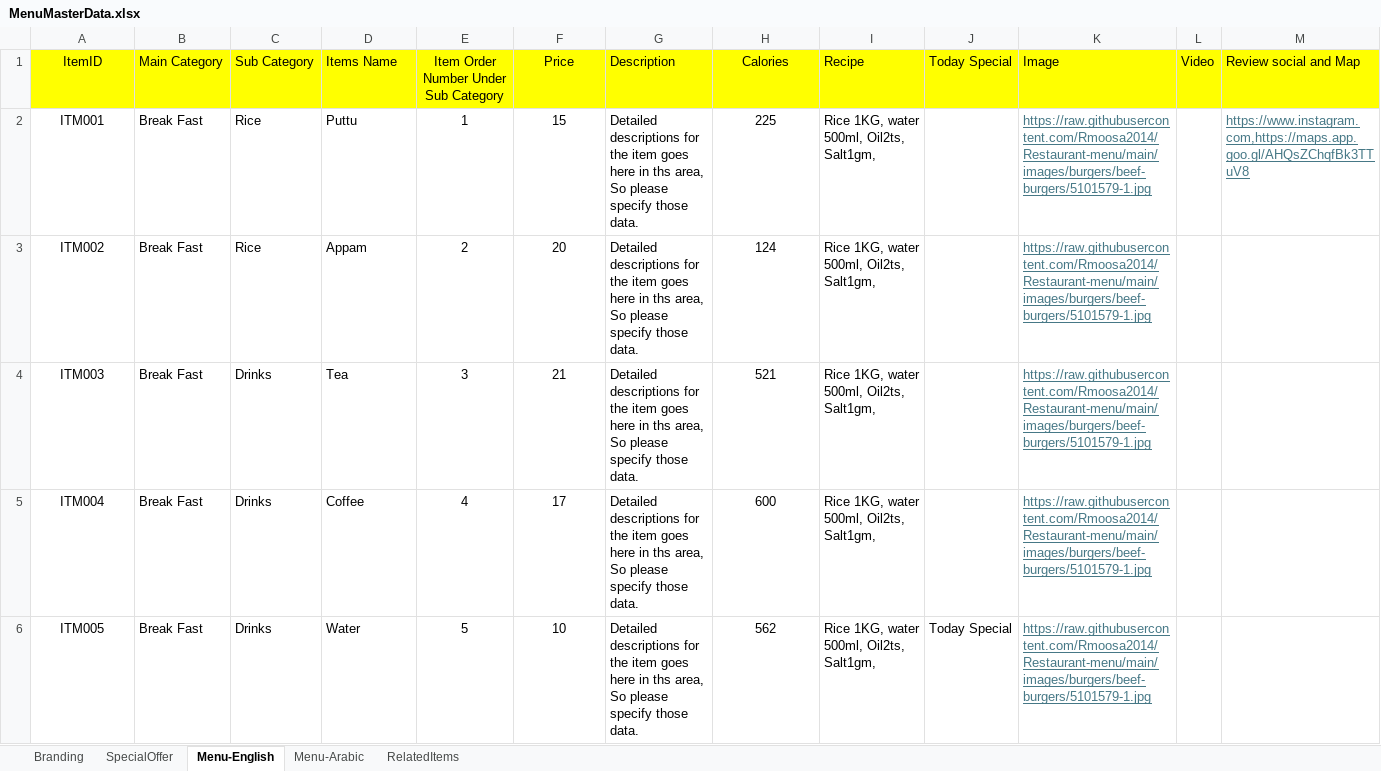
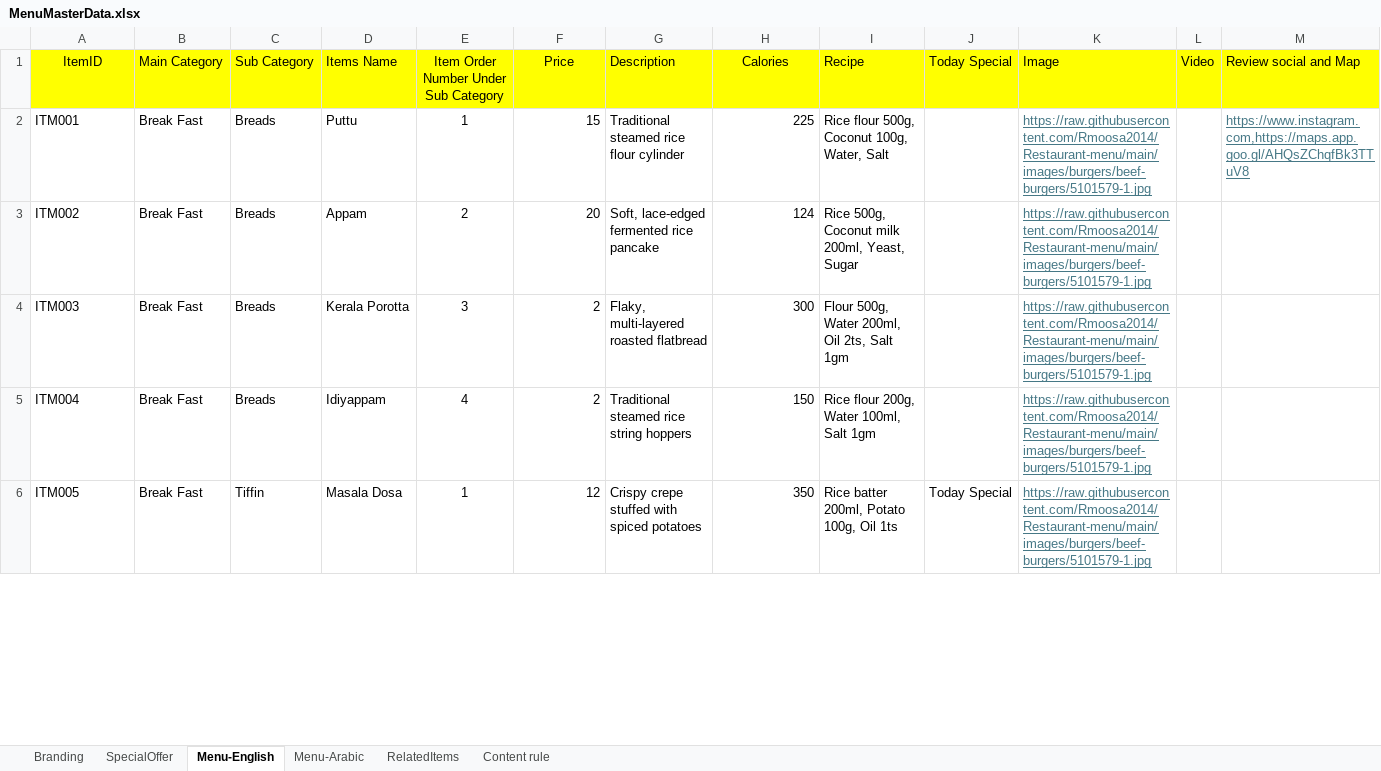
Before and after one commit to Rmoosa2014/Restaurant-menu, an Excel workbook: MenuMasterData.xlsx, sheet Menu-English, drawn as a sheet; only a part is shown; values as stored, in another font and other column widths than the file's, no borders; the diff covers the shown part only; the diff names each change by its address in the sheet, - before the commit and + after, or states it on an @@ line.

Commit message:
Add files via upload

```diff
--- a/MenuMasterData.xlsx (sheet Menu-English)
+++ b/MenuMasterData.xlsx (sheet Menu-English)
+sheet tab: Content rule
-A2:A6 alignment: center
+A2:A6 alignment: left
-C2:C3 (Sub Category): Rice
+C2:C3 (Sub Category): Breads
-F2:F6 alignment: center
+F2:F6 alignment: right
-G2 (Description): Detailed descriptions for the item goes here in ths area, So please specify those data.
+G2 (Description): Traditional steamed rice flour cylinder
-H2:H6 alignment: center
+H2:H6 alignment: right
-I2 (Recipe): Rice 1KG, water 500ml, Oil2ts, Salt1gm,
+I2 (Recipe): Rice flour 500g, Coconut 100g, Water, Salt
-G3 (Description): Detailed descriptions for the item goes here in ths area, So please specify those data.
+G3 (Description): Soft, lace-edged fermented rice pancake
-I3 (Recipe): Rice 1KG, water 500ml, Oil2ts, Salt1gm,
+I3 (Recipe): Rice 500g, Coconut milk 200ml, Yeast, Sugar
-C4:C5 (Sub Category): Drinks
+C4:C5 (Sub Category): Breads
-D4 (Items Name): Tea
+D4 (Items Name): Kerala Porotta
-F4 (Price): 21
+F4 (Price): 2
-G4 (Description): Detailed descriptions for the item goes here in ths area, So please specify those data.
+G4 (Description): Flaky, multi-layered roasted flatbread
-H4 (Calories): 521
+H4 (Calories): 300
-I4 (Recipe): Rice 1KG, water 500ml, Oil2ts, Salt1gm,
+I4 (Recipe): Flour 500g, Water 200ml, Oil 2ts, Salt 1gm
-D5 (Items Name): Coffee
+D5 (Items Name): Idiyappam
-F5 (Price): 17
+F5 (Price): 2
-G5 (Description): Detailed descriptions for the item goes here in ths area, So please specify those data.
+G5 (Description): Traditional steamed rice string hoppers
-H5 (Calories): 600
+H5 (Calories): 150
-I5 (Recipe): Rice 1KG, water 500ml, Oil2ts, Salt1gm,
+I5 (Recipe): Rice flour 200g, Water 100ml, Salt 1gm
-C6 (Sub Category): Drinks
+C6 (Sub Category): Tiffin
-D6 (Items Name): Water
+D6 (Items Name): Masala Dosa
-E6: 5
+E6: 1
-F6 (Price): 10
+F6 (Price): 12
-G6 (Description): Detailed descriptions for the item goes here in ths area, So please specify those data.
+G6 (Description): Crispy crepe stuffed with spiced potatoes
-H6 (Calories): 562
+H6 (Calories): 350
-I6 (Recipe): Rice 1KG, water 500ml, Oil2ts, Salt1gm,
+I6 (Recipe): Rice batter 200ml, Potato 100g, Oil 1ts
```
Also changed, not shown: 31 added rows, 114 edited cells and cell formats elsewhere in this sheet.
